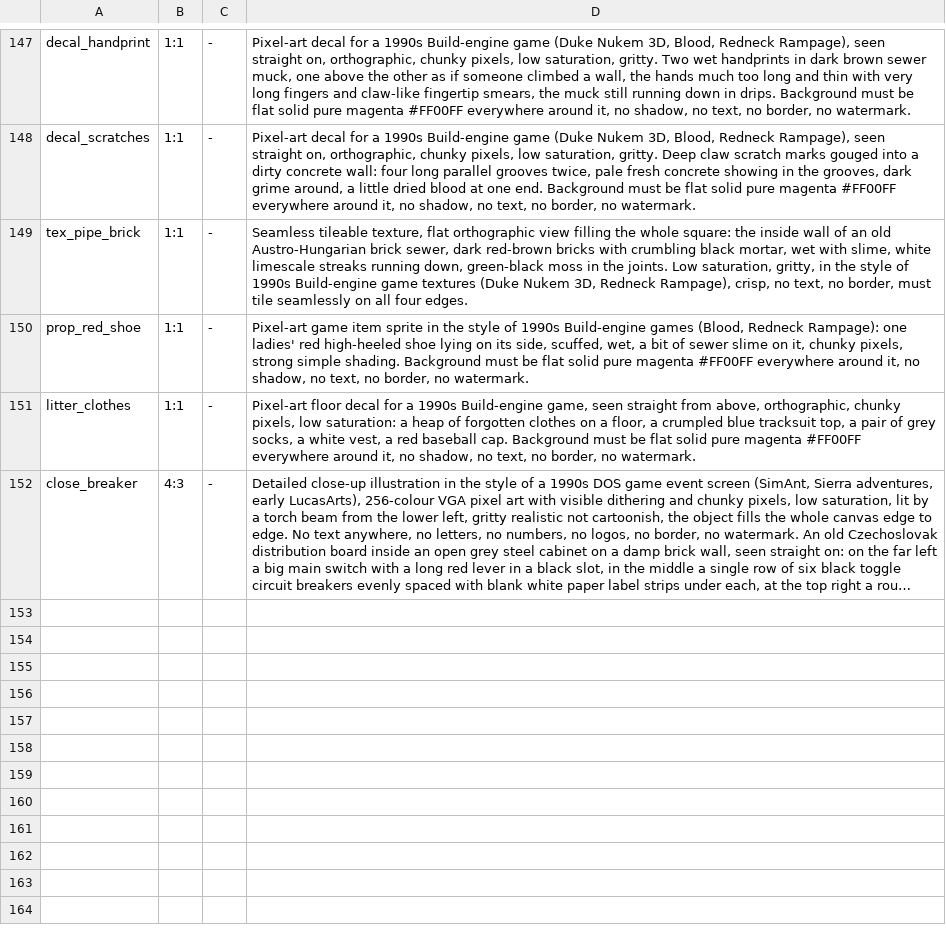
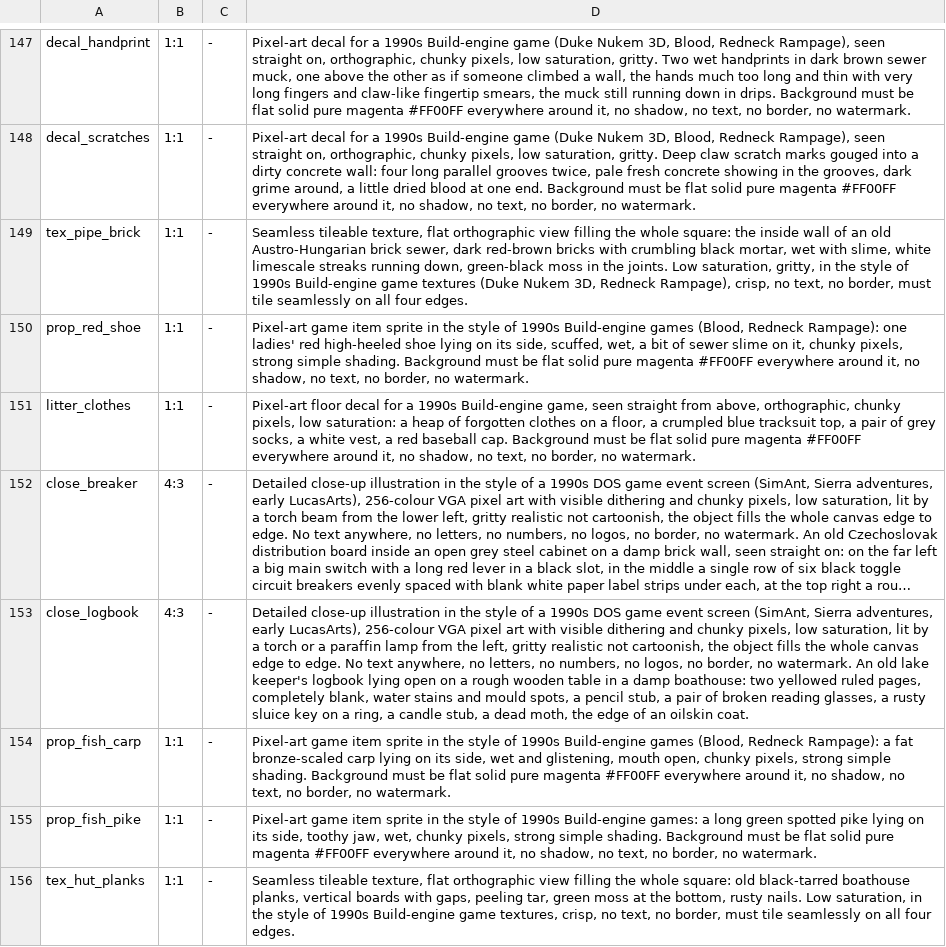
Before and after one commit to risafuranku/summercamp, a TSV file: tools/artgen/prompts.tsv, drawn as a sheet; only a part is shown, gaps mark what is left out; long unchanged cells end in …; the diff names each change by its address in the sheet, - before the commit and + after, or states it on an @@ line.

```diff
--- a/tools/artgen/prompts.tsv
+++ b/tools/artgen/prompts.tsv
+row 153: close_logbook | 4:3 | - | Detailed close-up illustration in the style of a 1990s DOS game event screen (SimAnt, Sierra adventures, early LucasArts), 256-colour VGA pixel art with visible dithering and chunky pixels, low saturation, lit by a torch or a paraffin lamp from the left, gritty realistic not cartoonish, the object fills the whole canvas edge to edge. No text anywhere, no letters, no numbers, no logos, no border, no watermark. An old lake keeper's logbook lying open on a rough wooden table in a damp boathouse: two yellowed ruled pages, completely blank, water stains and mould spots, a pencil stub, a pair of broken reading glasses, a rusty sluice key on a ring, a candle stub, a dead moth, the edge of an oilskin coat.
+row 154: prop_fish_carp | 1:1 | - | Pixel-art game item sprite in the style of 1990s Build-engine games (Blood, Redneck Rampage): a fat bronze-scaled carp lying on its side, wet and glistening, mouth open, chunky pixels, strong simple shading. Background must be flat solid pure magenta #FF00FF everywhere around it, no shadow, no text, no border, no watermark.
+row 155: prop_fish_pike | 1:1 | - | Pixel-art game item sprite in the style of 1990s Build-engine games: a long green spotted pike lying on its side, toothy jaw, wet, chunky pixels, strong simple shading. Background must be flat solid pure magenta #FF00FF everywhere around it, no shadow, no text, no border, no watermark.
+row 156: tex_hut_planks | 1:1 | - | Seamless tileable texture, flat orthographic view filling the whole square: old black-tarred boathouse planks, vertical boards with gaps, peeling tar, green moss at the bottom, rusty nails. Low saturation, in the style of 1990s Build-engine game textures, crisp, no text, no border, must tile seamlessly on all four edges.
```
Also changed, not shown: tools/audiogen/prompts.tsv, 29 other files.
